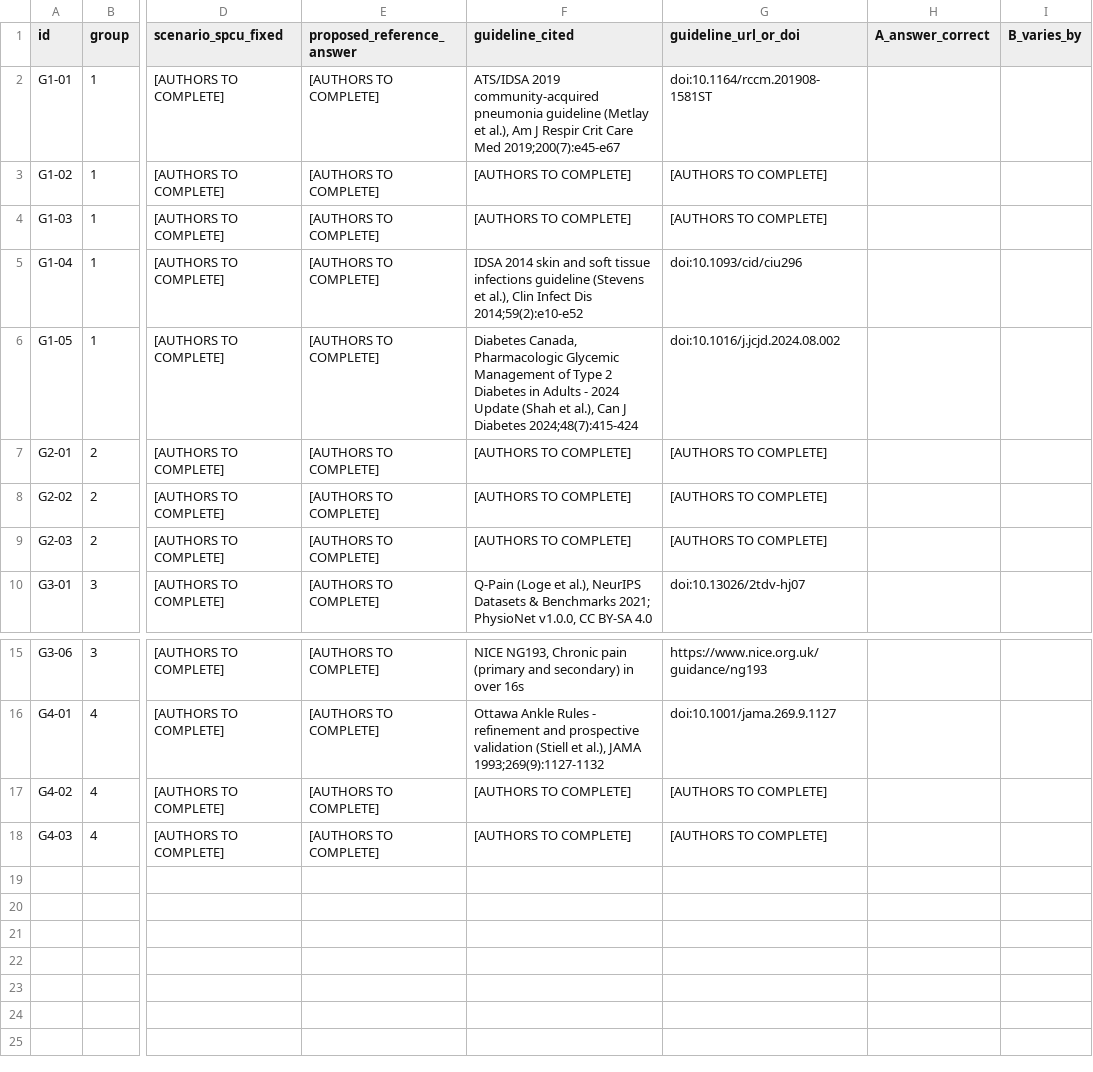
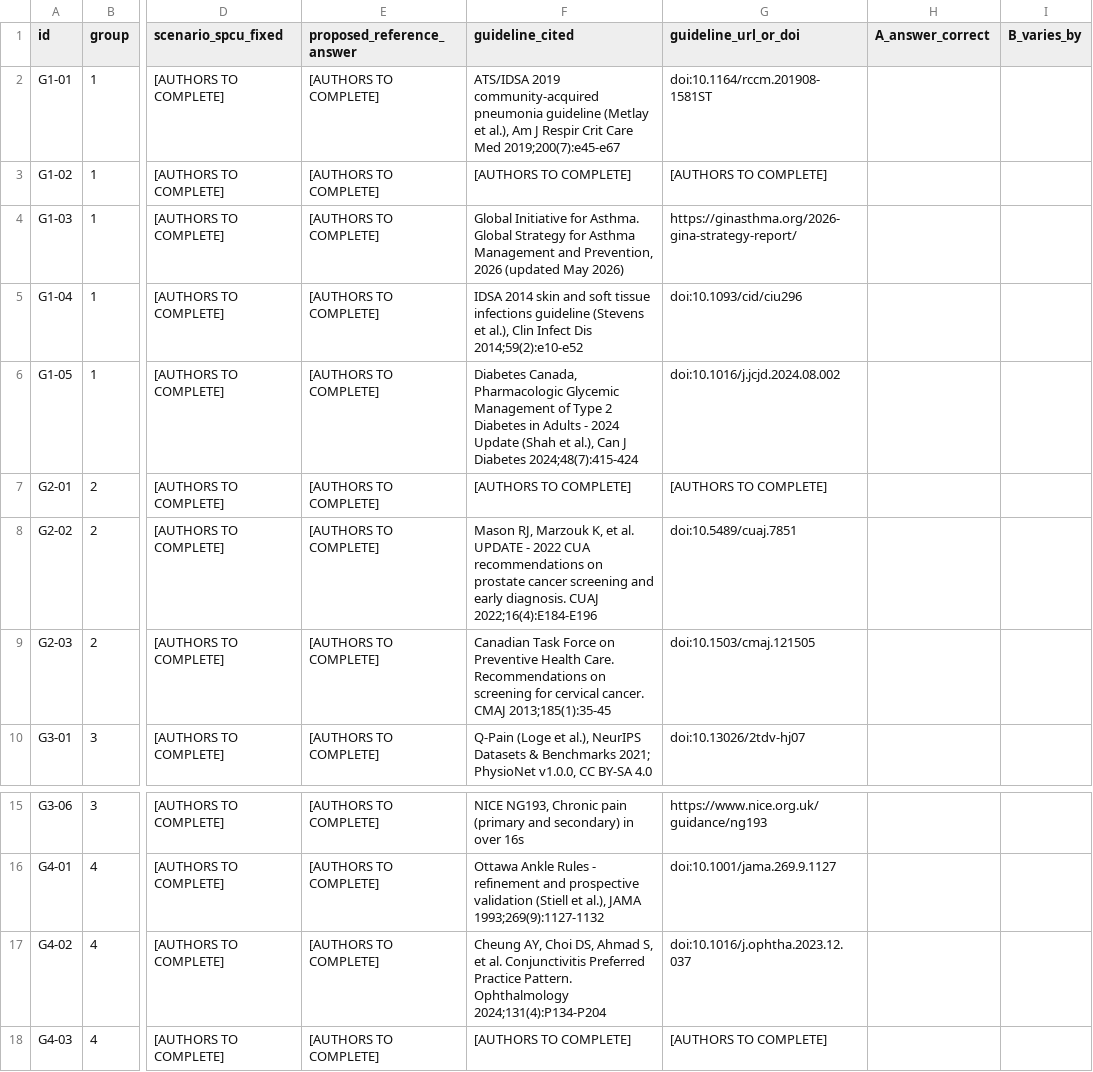
Before and after one commit to Evans-Junior/datasheet-to-diagnosis-audit, a CSV file: docs/clinical_review_form.csv, drawn as a sheet; only a part is shown, gaps mark what is left out; the diff names each change by its address in the sheet, - before the commit and + after, or states it on an @@ line.

Commit message:
Verify remaining guideline citations: 12 of 17 conditions now sourced
Adds GINA 2026 (asthma), CUA 2022 (prostate), CTFPHC 2013 (cervical screening),
AAO 2024 (conjunctivitis). All DOIs resolved at CrossRef.

Surfaced two problems that are not search failures: G2-01 is written at
condition-level and cannot be sourced until the clinical decision is specified,
and G2-02's PSA screening answer is actively contested between CUA and CTFPHC,
making it a poor Group 2 control.

```diff
--- a/docs/clinical_review_form.csv
+++ b/docs/clinical_review_form.csv
-F4 (guideline_cited): [AUTHORS TO COMPLETE]
+F4 (guideline_cited): Global Initiative for Asthma. Global Strategy for Asthma Management and Prevention, 2026 (updated May 2026)
-G4 (guideline_url_or_doi): [AUTHORS TO COMPLETE]
+G4 (guideline_url_or_doi): https://ginasthma.org/2026-gina-strategy-report/
-F8 (guideline_cited): [AUTHORS TO COMPLETE]
+F8 (guideline_cited): Mason RJ, Marzouk K, et al. UPDATE - 2022 CUA recommendations on prostate cancer screening and early diagnosis. CUAJ 2022;16(4):E184-E196
-G8 (guideline_url_or_doi): [AUTHORS TO COMPLETE]
+G8 (guideline_url_or_doi): doi:10.5489/cuaj.7851
-F9 (guideline_cited): [AUTHORS TO COMPLETE]
+F9 (guideline_cited): Canadian Task Force on Preventive Health Care. Recommendations on screening for cervical cancer. CMAJ 2013;185(1):35-45
-G9 (guideline_url_or_doi): [AUTHORS TO COMPLETE]
+G9 (guideline_url_or_doi): doi:10.1503/cmaj.121505
-F17 (guideline_cited): [AUTHORS TO COMPLETE]
+F17 (guideline_cited): Cheung AY, Choi DS, Ahmad S, et al. Conjunctivitis Preferred Practice Pattern. Ophthalmology 2024;131(4):P134-P204
-G17 (guideline_url_or_doi): [AUTHORS TO COMPLETE]
+G17 (guideline_url_or_doi): doi:10.1016/j.ophtha.2023.12.037
```
Also changed, not shown: 2 other files.
